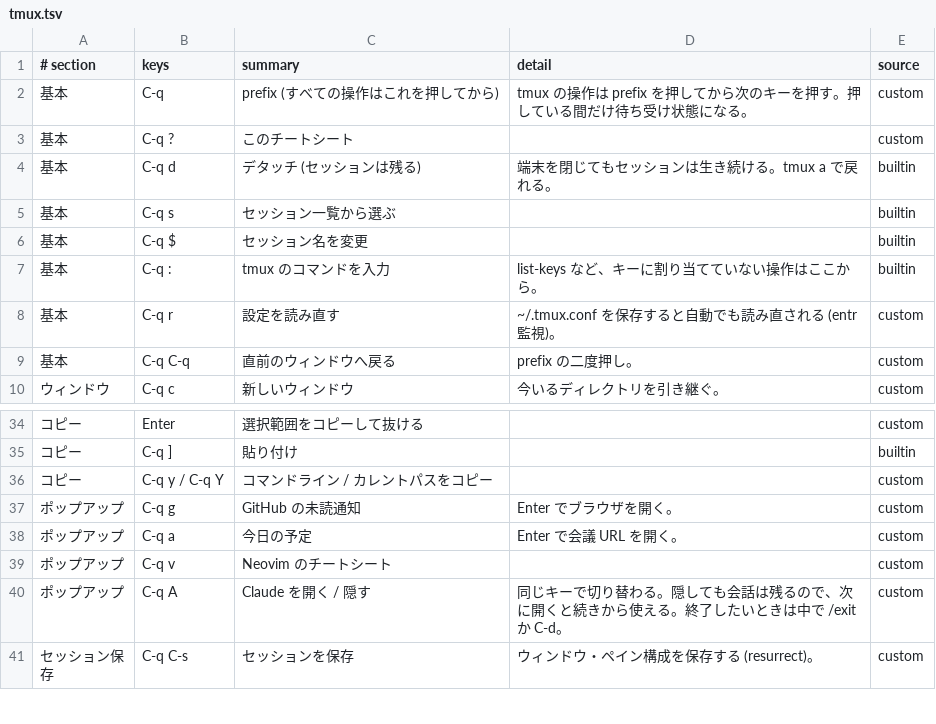
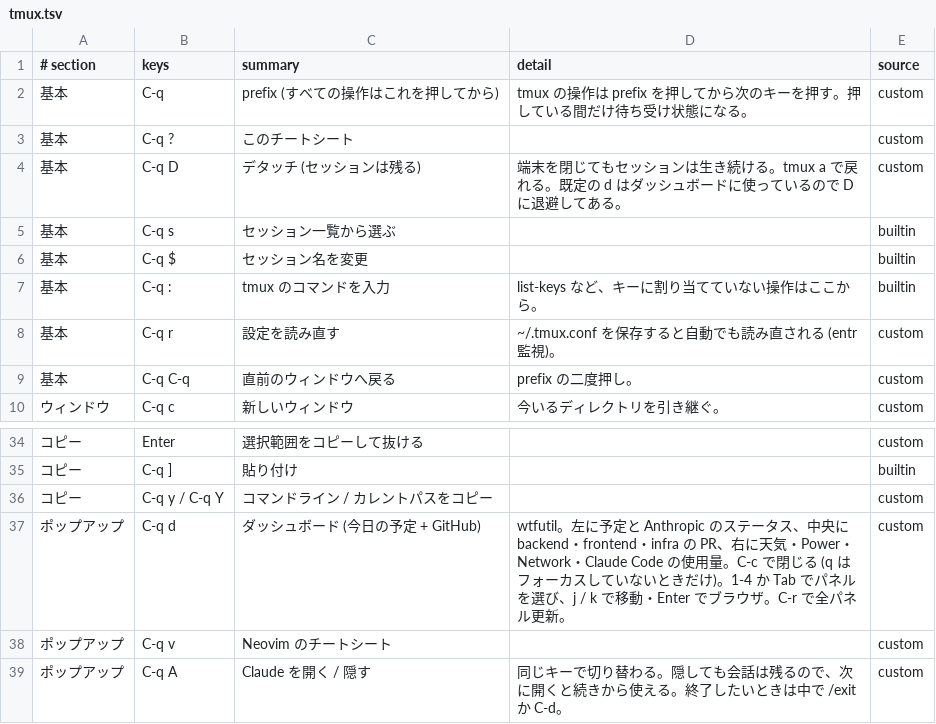
Before and after one commit to cottpan/dotfiles, a TSV file: etc/cheatsheet/tmux.tsv, drawn as a sheet; only a part is shown, gaps mark what is left out; the shorter side is filled out with more unchanged rows.

```diff
--- a/etc/cheatsheet/tmux.tsv
+++ b/etc/cheatsheet/tmux.tsv
@@ -3,3 +3,3 @@
 基本	C-q ?	このチートシート		custom
-基本	C-q d	デタッチ (セッションは残る)	端末を閉じてもセッションは生き続ける。tmux a で戻れる。	builtin
+基本	C-q D	デタッチ (セッションは残る)	端末を閉じてもセッションは生き続ける。tmux a で戻れる。既定の d はダッシュボードに使っているので D に退避してある。	custom
 基本	C-q s	セッション一覧から選ぶ		builtin
@@ -36,4 +36,3 @@
 コピー	C-q y / C-q Y	コマンドライン / カレントパスをコピー		custom
-ポップアップ	C-q g	GitHub の未読通知	Enter でブラウザを開く。	custom
-ポップアップ	C-q a	今日の予定	Enter で会議 URL を開く。	custom
+ポップアップ	C-q d	ダッシュボード (今日の予定 + GitHub)	wtfutil。左に予定と Anthropic のステータス、中央に backend・frontend・infra の PR、右に天気・Power・Network・Claude Code の使用量。C-c で閉じる (q はフォーカスしていないときだけ)。1-4 か Tab でパネルを選び、j / k で移動・Enter でブラウザ。C-r で全パネル更新。	custom
 ポップアップ	C-q v	Neovim のチートシート		custom
```
Also changed, not shown: 7 other files.
